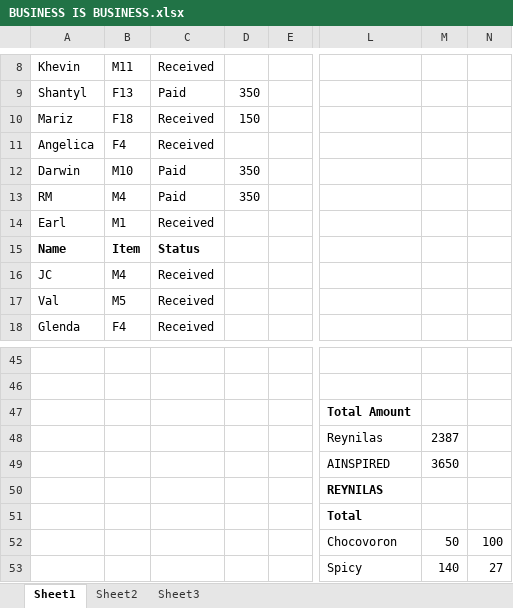
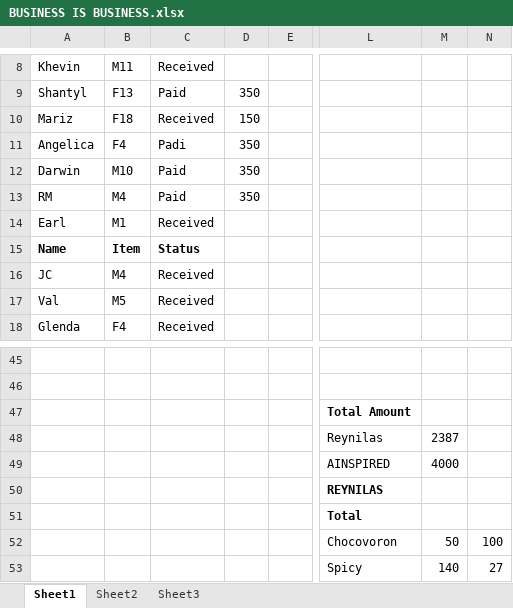
Before and after one commit to blitzrr14/Business, an Excel workbook: BUSINESS IS BUSINESS.xlsx, sheet Sheet1, drawn as a sheet; only a part is shown, gaps mark what is left out; values as stored, in another font and other column widths than the file's, no borders; the diff names each change by its address in the sheet, - before the commit and + after, or states it on an @@ line.

Commit message:
asdsad

```diff
--- a/BUSINESS IS BUSINESS.xlsx (sheet Sheet1)
+++ b/BUSINESS IS BUSINESS.xlsx (sheet Sheet1)
-C11: Received
+C11: Padi
-D11: (empty)
+D11: 350
-M49: 3650
+M49: 4000
```
